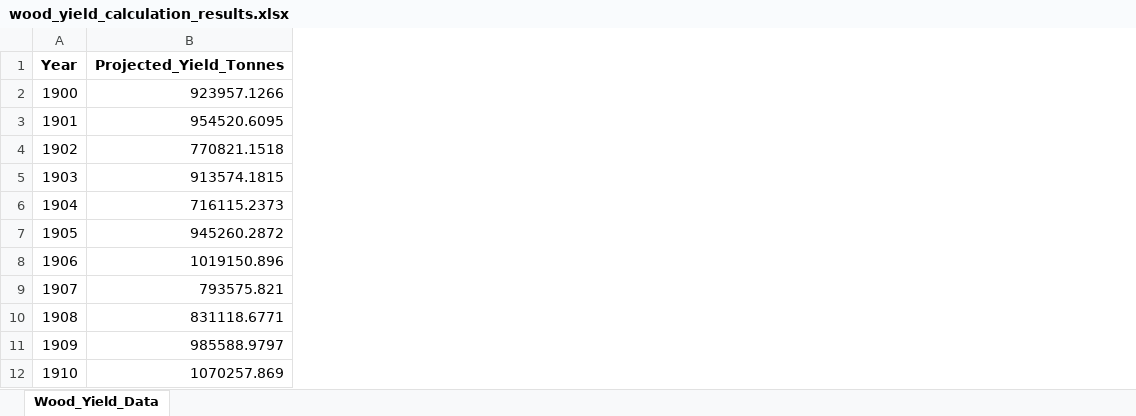
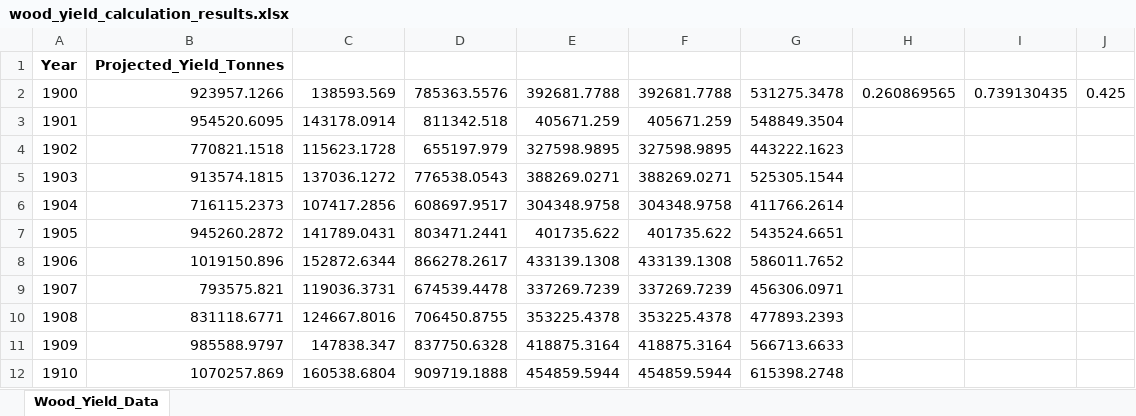
Before and after one commit to JScholz-tech/Biodym_JS, an Excel workbook: biodym_mfa_tool/studies/Casestudy_2_Wood/wood_yield_calculation_results.xlsx, sheet Wood_Yield_Data, drawn as a sheet; only a part is shown; values as stored, in another font and other column widths than the file's, no borders; the diff names each change by its address in the sheet, - before the commit and + after, or states it on an @@ line.

```diff
--- a/biodym_mfa_tool/studies/Casestudy_2_Wood/wood_yield_calculation_results.xlsx (sheet Wood_Yield_Data)
+++ b/biodym_mfa_tool/studies/Casestudy_2_Wood/wood_yield_calculation_results.xlsx (sheet Wood_Yield_Data)
+column C, rows 2-12: 138593.569 | 143178.0914 | 115623.1728 | 137036.1272 | 107417.2856 | 141789.0431 | 152872.6344 | 119036.3731 | 124667.8016 | 147838.347 | 160538.6804
+column D, rows 2-12: 785363.5576 | 811342.518 | 655197.979 | 776538.0543 | 608697.9517 | 803471.2441 | 866278.2617 | 674539.4478 | 706450.8755 | 837750.6328 | 909719.1888
+column E, rows 2-12: 392681.7788 | 405671.259 | 327598.9895 | 388269.0271 | 304348.9758 | 401735.622 | 433139.1308 | 337269.7239 | 353225.4378 | 418875.3164 | 454859.5944
+column F, rows 2-12: 392681.7788 | 405671.259 | 327598.9895 | 388269.0271 | 304348.9758 | 401735.622 | 433139.1308 | 337269.7239 | 353225.4378 | 418875.3164 | 454859.5944
+column G, rows 2-12: 531275.3478 | 548849.3504 | 443222.1623 | 525305.1544 | 411766.2614 | 543524.6651 | 586011.7652 | 456306.0971 | 477893.2393 | 566713.6633 | 615398.2748
+column H, row 2: 0.260869565
+column I, row 2: 0.739130435
+column J, row 2: 0.425
```
Also changed, not shown: biodym_mfa_tool/data/01_input/250912_CS1_Wheat_Straw_V1.xlsx, biodym_mfa_tool/data/01_input/250912_CS1_Wheat_Straw_V7.xlsx, 8 other files.
